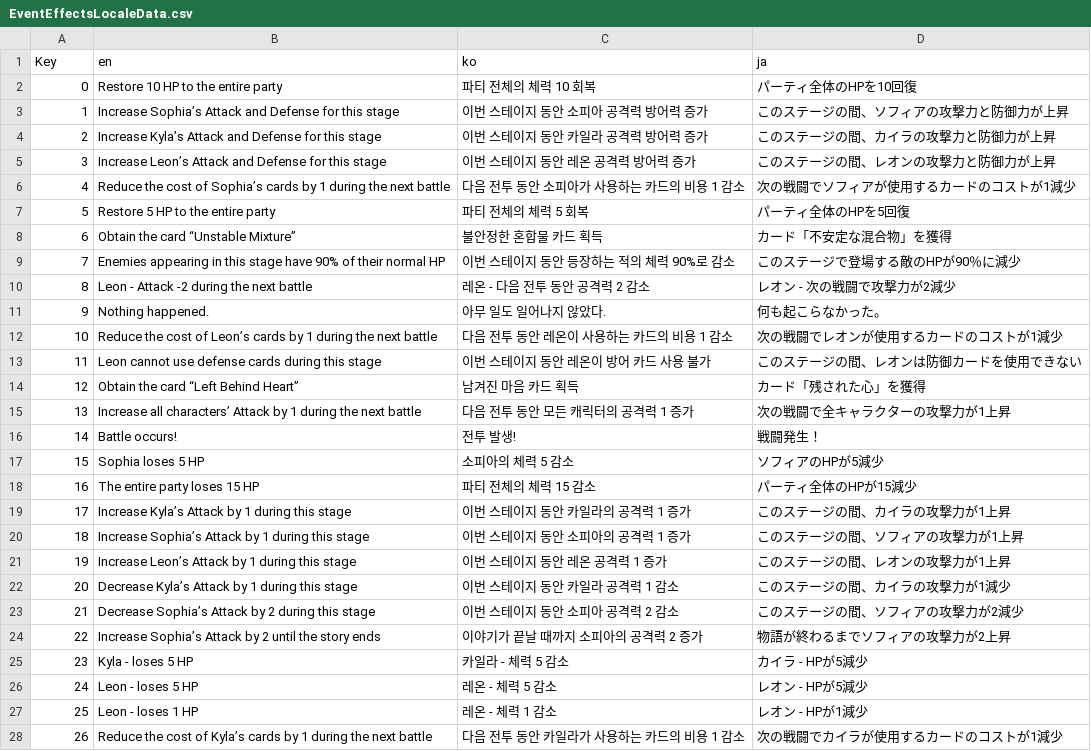
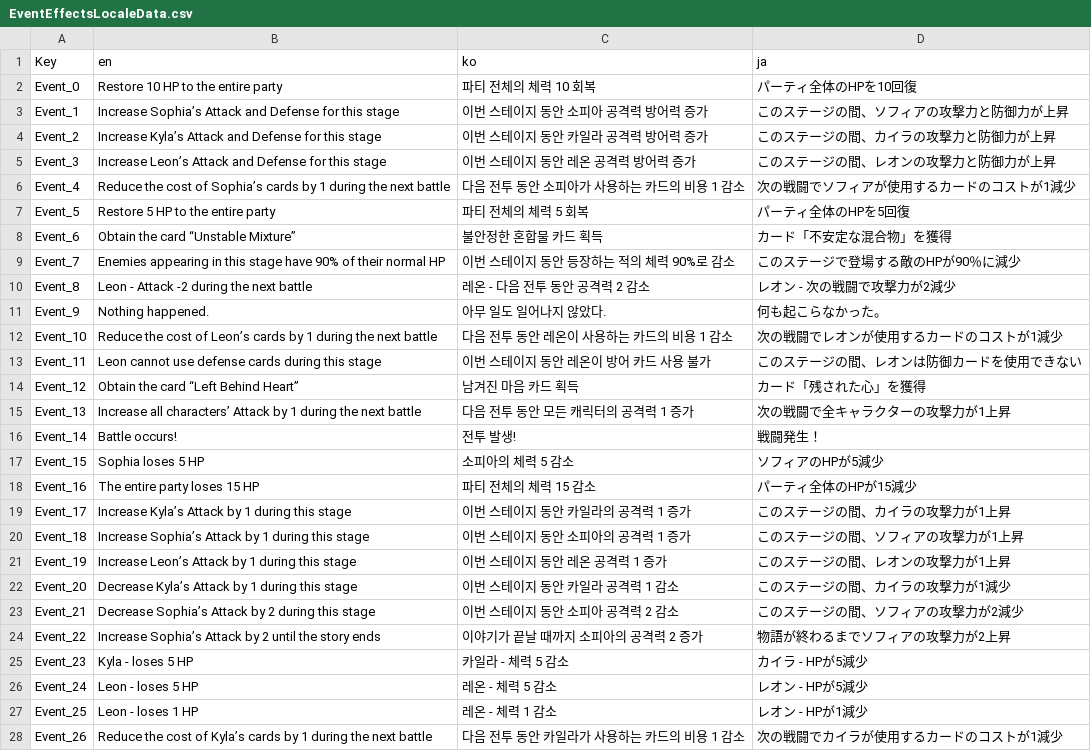
Before and after one commit to The-Fable-Unwritten-Final/The_Fable_Unwritten, a CSV file: Assets/Resources/ExternalFiles/EventEffectsLocaleData.csv, drawn as a sheet; only a part is shown; the diff covers the shown part only.

Commit message:
[Feat] Random event effects locale data dictionary call system added.
-랜덤 이벤트의 효과 텍스트 호출 시 표시될 효과들의 csv를 통한 로컬라이제이션 값 적용

```diff
--- a/Assets/Resources/ExternalFiles/EventEffectsLocaleData.csv
+++ b/Assets/Resources/ExternalFiles/EventEffectsLocaleData.csv
@@ -1,28 +1,28 @@
 Key,en,ko,ja
-0,Restore 10 HP to the entire party,파티 전체의 체력 10 회복,パーティ全体のHPを10回復
-1,Increase Sophia’s Attack and Defense for this stage,이번 스테이지 동안 소피아 공격력 방어력 증가,このステージの間、ソフィアの攻撃力と防御力が上昇
-2,Increase Kyla’s Attack and Defense for this stage,이번 스테이지 동안 카일라 공격력 방어력 증가,このステージの間、カイラの攻撃力と防御力が上昇
-3,Increase Leon’s Attack and Defense for this stage,이번 스테이지 동안 레온 공격력 방어력 증가,このステージの間、レオンの攻撃力と防御力が上昇
-4,Reduce the cost of Sophia’s cards by 1 during the next battle,다음 전투 동안 소피아가 사용하는 카드의 비용 1 감소,次の戦闘でソフィアが使用するカードのコストが1減少
-5,Restore 5 HP to the entire party,파티 전체의 체력 5 회복,パーティ全体のHPを5回復
-6,Obtain the card “Unstable Mixture”,불안정한 혼합물 카드 획득,カード「不安定な混合物」を獲得
-7,Enemies appearing in this stage have 90% of their normal HP,이번 스테이지 동안 등장하는 적의 체력 90%로 감소,このステージで登場する敵のHPが90％に減少
-8,Leon - Attack -2 during the next battle,레온 - 다음 전투 동안 공격력 2 감소,レオン - 次の戦闘で攻撃力が2減少
-9,Nothing happened.,아무 일도 일어나지 않았다.,何も起こらなかった。
-10,Reduce the cost of Leon’s cards by 1 during the next battle,다음 전투 동안 레온이 사용하는 카드의 비용 1 감소,次の戦闘でレオンが使用するカードのコストが1減少
-11,Leon cannot use defense cards during this stage,이번 스테이지 동안 레온이 방어 카드 사용 불가,このステージの間、レオンは防御カードを使用できない
-12,Obtain the card “Left Behind Heart”,남겨진 마음 카드 획득,カード「残された心」を獲得
-13,Increase all characters’ Attack by 1 during the next battle,다음 전투 동안 모든 캐릭터의 공격력 1 증가,次の戦闘で全キャラクターの攻撃力が1上昇
-14,Battle occurs!,전투 발생!,戦闘発生！
-15,Sophia loses 5 HP,소피아의 체력 5 감소,ソフィアのHPが5減少
-16,The entire party loses 15 HP,파티 전체의 체력 15 감소,パーティ全体のHPが15減少
-17,Increase Kyla’s Attack by 1 during this stage,이번 스테이지 동안 카일라의 공격력 1 증가,このステージの間、カイラの攻撃力が1上昇
-18,Increase Sophia’s Attack by 1 during this stage,이번 스테이지 동안 소피아의 공격력 1 증가,このステージの間、ソフィアの攻撃力が1上昇
-19,Increase Leon’s Attack by 1 during this stage,이번 스테이지 동안 레온 공격력 1 증가,このステージの間、レオンの攻撃力が1上昇
-20,Decrease Kyla’s Attack by 1 during this stage,이번 스테이지 동안 카일라 공격력 1 감소,このステージの間、カイラの攻撃力が1減少
-21,Decrease Sophia’s Attack by 2 during this stage,이번 스테이지 동안 소피아 공격력 2 감소,このステージの間、ソフィアの攻撃力が2減少
-22,Increase Sophia’s Attack by 2 until the story ends,이야기가 끝날 때까지 소피아의 공격력 2 증가,物語が終わるまでソフィアの攻撃力が2上昇
-23,Kyla - loses 5 HP,카일라 - 체력 5 감소,カイラ - HPが5減少
-24,Leon - loses 5 HP,레온 - 체력 5 감소,レオン - HPが5減少
-25,Leon - loses 1 HP,레온 - 체력 1 감소,レオン - HPが1減少
-26,Reduce the cost of Kyla’s cards by 1 during the next battle,다음 전투 동안 카일라가 사용하는 카드의 비용 1 감소,次の戦闘でカイラが使用するカードのコストが1減少
+Event_0,Restore 10 HP to the entire party,파티 전체의 체력 10 회복,パーティ全体のHPを10回復
+Event_1,Increase Sophia’s Attack and Defense for this stage,이번 스테이지 동안 소피아 공격력 방어력 증가,このステージの間、ソフィアの攻撃力と防御力が上昇
+Event_2,Increase Kyla’s Attack and Defense for this stage,이번 스테이지 동안 카일라 공격력 방어력 증가,このステージの間、カイラの攻撃力と防御力が上昇
+Event_3,Increase Leon’s Attack and Defense for this stage,이번 스테이지 동안 레온 공격력 방어력 증가,このステージの間、レオンの攻撃力と防御力が上昇
+Event_4,Reduce the cost of Sophia’s cards by 1 during the next battle,다음 전투 동안 소피아가 사용하는 카드의 비용 1 감소,次の戦闘でソフィアが使用するカードのコストが1減少
+Event_5,Restore 5 HP to the entire party,파티 전체의 체력 5 회복,パーティ全体のHPを5回復
+Event_6,Obtain the card “Unstable Mixture”,불안정한 혼합물 카드 획득,カード「不安定な混合物」を獲得
+Event_7,Enemies appearing in this stage have 90% of their normal HP,이번 스테이지 동안 등장하는 적의 체력 90%로 감소,このステージで登場する敵のHPが90％に減少
+Event_8,Leon - Attack -2 during the next battle,레온 - 다음 전투 동안 공격력 2 감소,レオン - 次の戦闘で攻撃力が2減少
+Event_9,Nothing happened.,아무 일도 일어나지 않았다.,何も起こらなかった。
+Event_10,Reduce the cost of Leon’s cards by 1 during the next battle,다음 전투 동안 레온이 사용하는 카드의 비용 1 감소,次の戦闘でレオンが使用するカードのコストが1減少
+Event_11,Leon cannot use defense cards during this stage,이번 스테이지 동안 레온이 방어 카드 사용 불가,このステージの間、レオンは防御カードを使用できない
+Event_12,Obtain the card “Left Behind Heart”,남겨진 마음 카드 획득,カード「残された心」を獲得
+Event_13,Increase all characters’ Attack by 1 during the next battle,다음 전투 동안 모든 캐릭터의 공격력 1 증가,次の戦闘で全キャラクターの攻撃力が1上昇
+Event_14,Battle occurs!,전투 발생!,戦闘発生！
+Event_15,Sophia loses 5 HP,소피아의 체력 5 감소,ソフィアのHPが5減少
+Event_16,The entire party loses 15 HP,파티 전체의 체력 15 감소,パーティ全体のHPが15減少
+Event_17,Increase Kyla’s Attack by 1 during this stage,이번 스테이지 동안 카일라의 공격력 1 증가,このステージの間、カイラの攻撃力が1上昇
+Event_18,Increase Sophia’s Attack by 1 during this stage,이번 스테이지 동안 소피아의 공격력 1 증가,このステージの間、ソフィアの攻撃力が1上昇
+Event_19,Increase Leon’s Attack by 1 during this stage,이번 스테이지 동안 레온 공격력 1 증가,このステージの間、レオンの攻撃力が1上昇
+Event_20,Decrease Kyla’s Attack by 1 during this stage,이번 스테이지 동안 카일라 공격력 1 감소,このステージの間、カイラの攻撃力が1減少
+Event_21,Decrease Sophia’s Attack by 2 during this stage,이번 스테이지 동안 소피아 공격력 2 감소,このステージの間、ソフィアの攻撃力が2減少
+Event_22,Increase Sophia’s Attack by 2 until the story ends,이야기가 끝날 때까지 소피아의 공격력 2 증가,物語が終わるまでソフィアの攻撃力が2上昇
+Event_23,Kyla - loses 5 HP,카일라 - 체력 5 감소,カイラ - HPが5減少
+Event_24,Leon - loses 5 HP,레온 - 체력 5 감소,レオン - HPが5減少
+Event_25,Leon - loses 1 HP,레온 - 체력 1 감소,レオン - HPが1減少
+Event_26,Reduce the cost of Kyla’s cards by 1 during the next battle,다음 전투 동안 카일라가 사용하는 카드의 비용 1 감소,次の戦闘でカイラが使用するカードのコストが1減少
```
Also changed, not shown: 32 edited cells elsewhere in this file, 6 other files.
